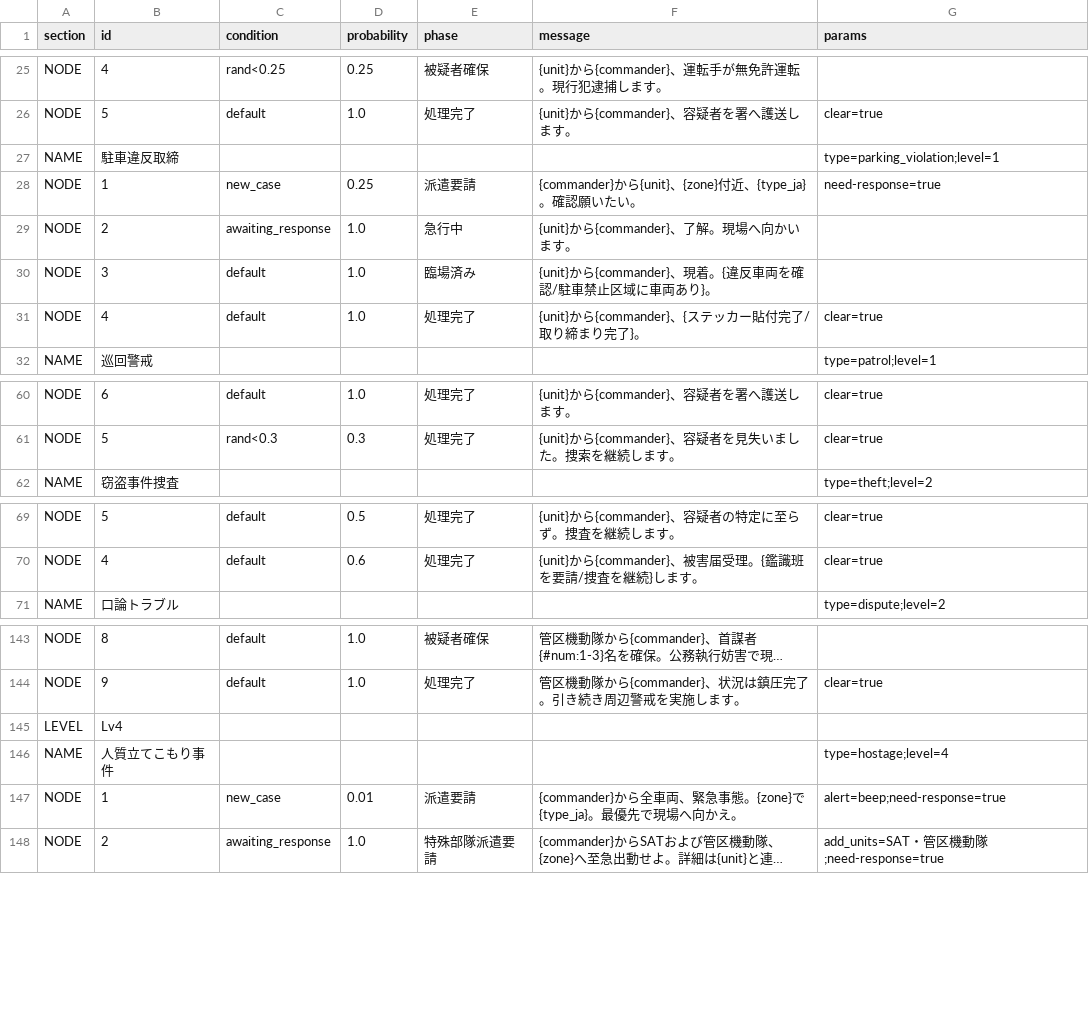
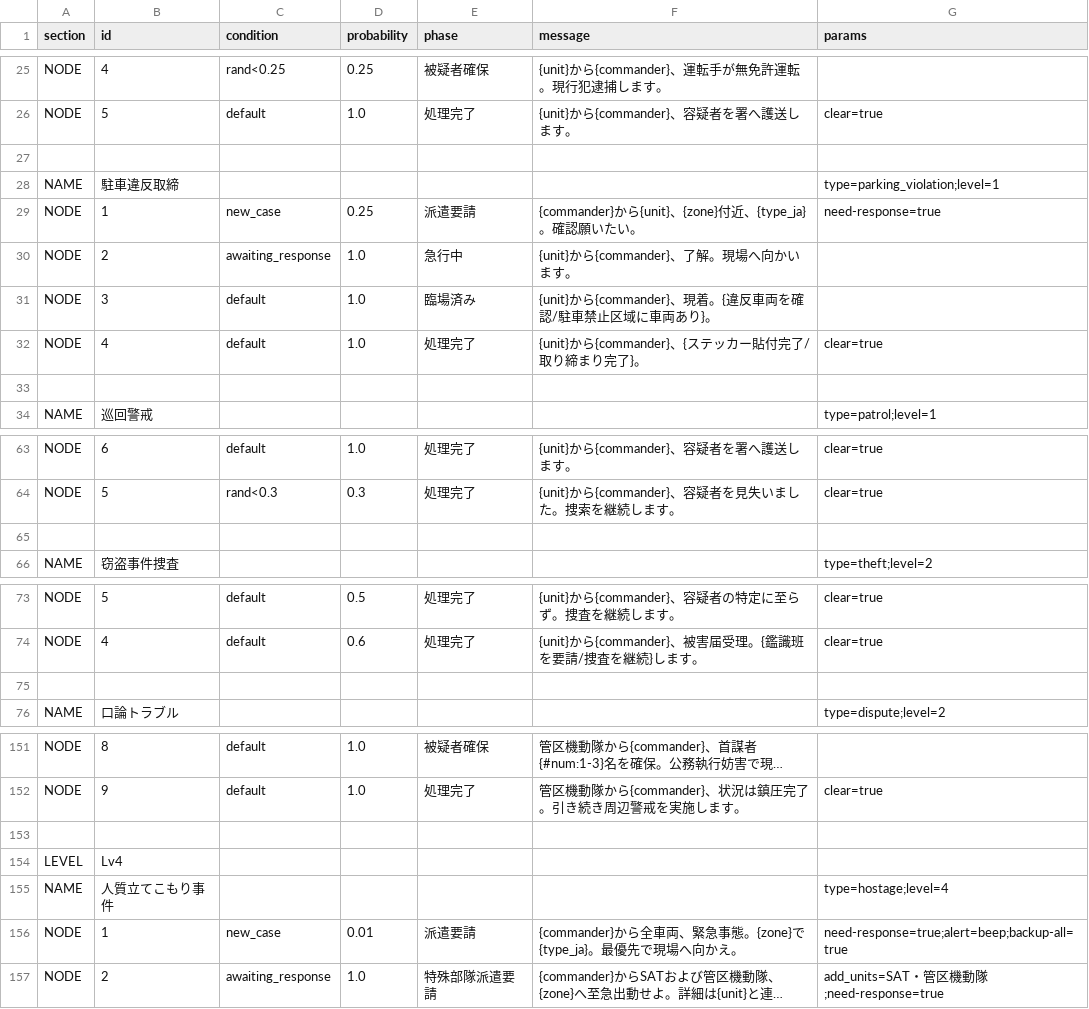
Before and after one commit to wak4kusa296/911, a CSV file: scenario.csv, drawn as a sheet; only a part is shown, gaps mark what is left out; long unchanged cells end in …; addresses are those after the commit; the diff covers the shown part only; the diff names each change by its address in the sheet, - before the commit and + after, or states it on an @@ line.

```diff
--- a/scenario.csv
+++ b/scenario.csv
+row 27: (empty)
+row 33: (empty)
+row 65: (empty)
+row 75: (empty)
+row 153: (empty)
-G156 (params): alert=beep;need-response=true
+G156 (params): need-response=true;alert=beep;backup-all=true
```
Also changed, not shown: 7 added rows, 1 removed row and 13 edited cells elsewhere in this file, 1 other file.
